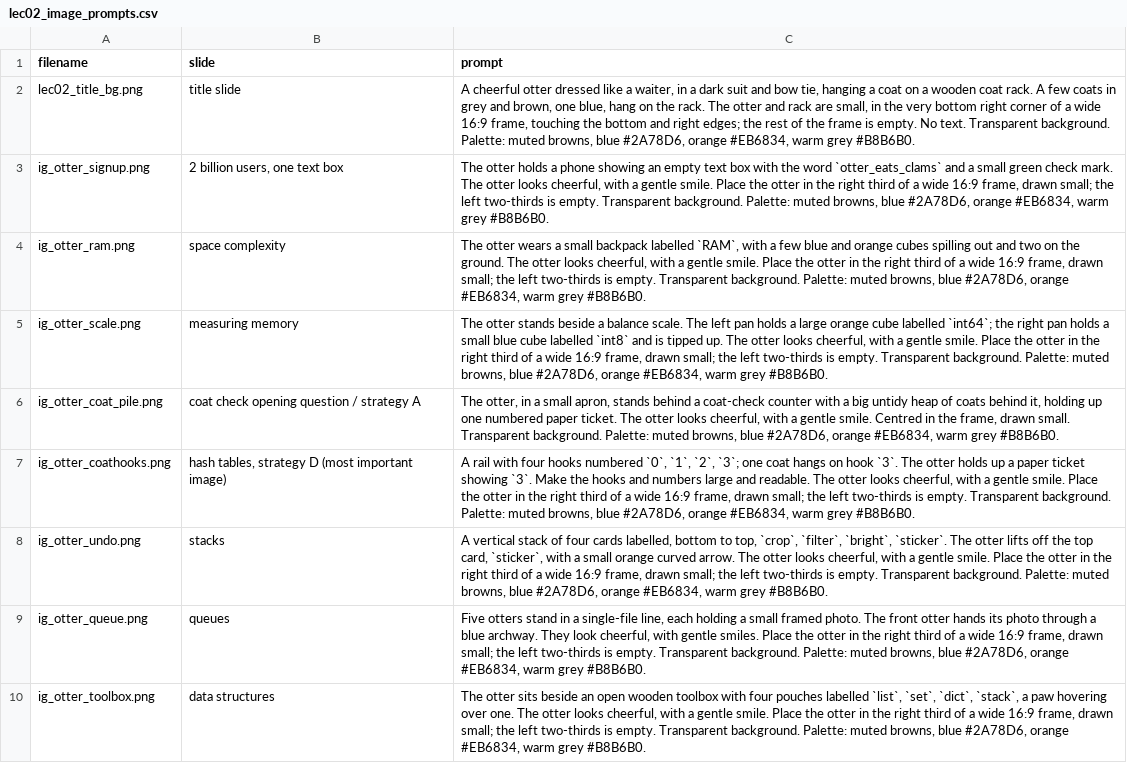
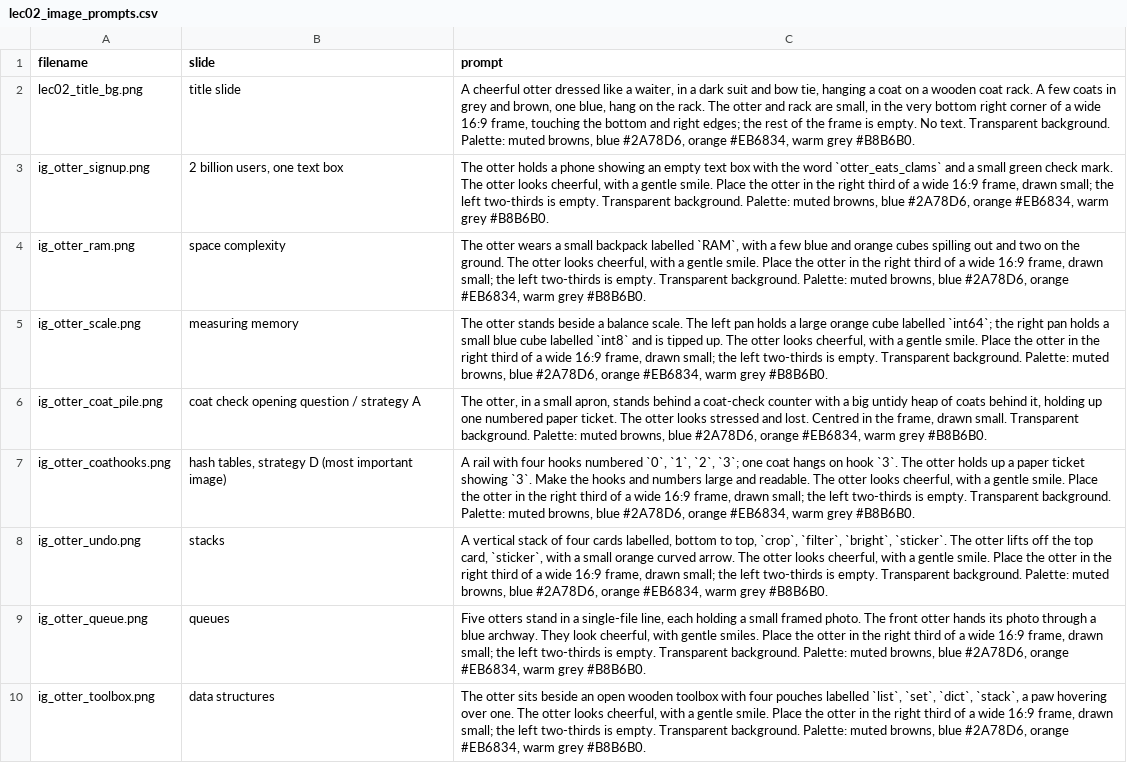
Before and after one commit to UBC-MDS/DSCI_512_slides_section_002, a CSV file: website/slides/lec02_image_prompts.csv, drawn as a sheet.

Commit message:
modify my prompts

```diff
--- a/website/slides/lec02_image_prompts.csv
+++ b/website/slides/lec02_image_prompts.csv
@@ -5,3 +5,3 @@ ig_otter_ram.png,space complexity,"The otter wears a small backpack labelled `RA
 ig_otter_scale.png,measuring memory,"The otter stands beside a balance scale. The left pan holds a large orange cube labelled `int64`; the right pan holds a small blue cube labelled `int8` and is tipped up. The otter looks cheerful, with a gentle smile. Place the otter in the right third of a wide 16:9 frame, drawn small; the left two-thirds is empty. Transparent background. Palette: muted browns, blue #2A78D6, orange #EB6834, warm grey #B8B6B0."
-ig_otter_coat_pile.png,coat check opening question / strategy A,"The otter, in a small apron, stands behind a coat-check counter with a big untidy heap of coats behind it, holding up one numbered paper ticket. The otter looks cheerful, with a gentle smile. Centred in the frame, drawn small. Transparent background. Palette: muted browns, blue #2A78D6, orange #EB6834, warm grey #B8B6B0."
+ig_otter_coat_pile.png,coat check opening question / strategy A,"The otter, in a small apron, stands behind a coat-check counter with a big untidy heap of coats behind it, holding up one numbered paper ticket. The otter looks stressed and lost. Centred in the frame, drawn small. Transparent background. Palette: muted browns, blue #2A78D6, orange #EB6834, warm grey #B8B6B0."
 ig_otter_coathooks.png,"hash tables, strategy D (most important image)","A rail with four hooks numbered `0`, `1`, `2`, `3`; one coat hangs on hook `3`. The otter holds up a paper ticket showing `3`. Make the hooks and numbers large and readable. The otter looks cheerful, with a gentle smile. Place the otter in the right third of a wide 16:9 frame, drawn small; the left two-thirds is empty. Transparent background. Palette: muted browns, blue #2A78D6, orange #EB6834, warm grey #B8B6B0."
```
